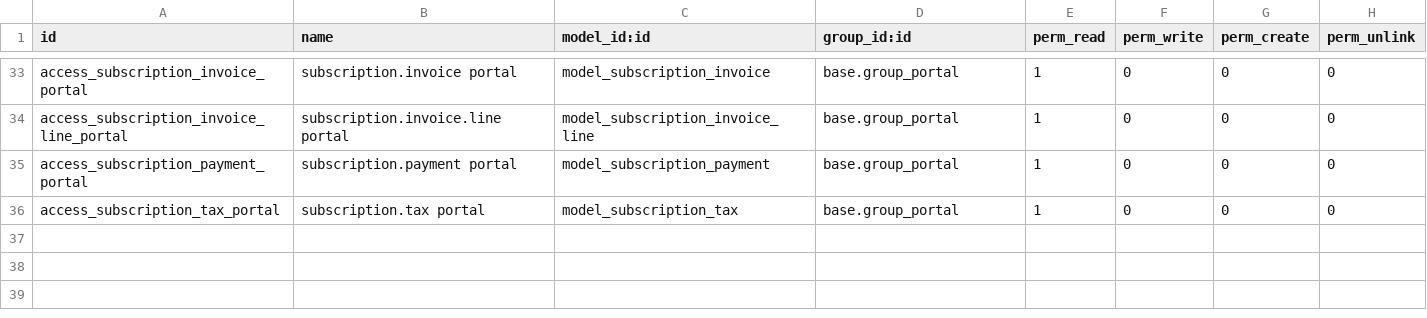
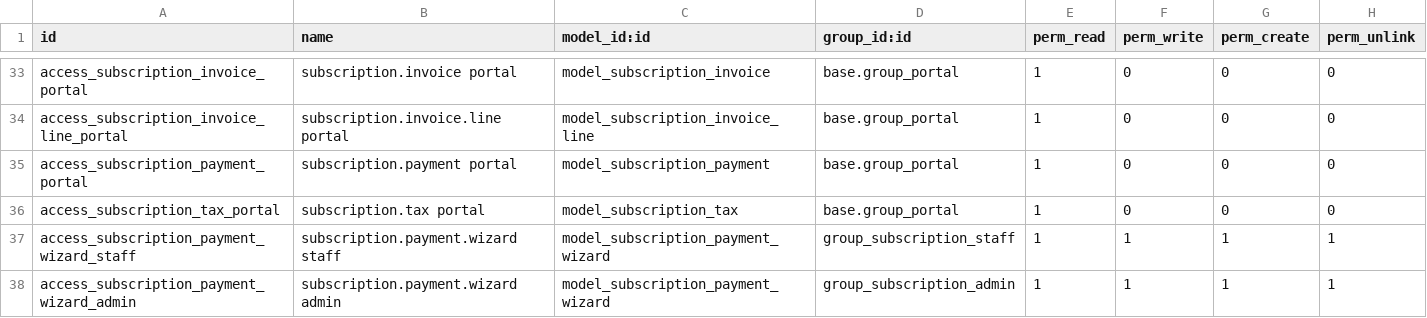
Before and after one commit to premmunot007-premmu/Odoo-x-Make-A-Ton-9.0, a CSV file: subscription_management/security/ir.model.access.csv, drawn as a sheet; only a part is shown, gaps mark what is left out.

```diff
--- a/subscription_management/security/ir.model.access.csv
+++ b/subscription_management/security/ir.model.access.csv
@@ -36 +36,3 @@ access_subscription_payment_portal,subscription.payment portal,model_subscriptio
 access_subscription_tax_portal,subscription.tax portal,model_subscription_tax,base.group_portal,1,0,0,0
+access_subscription_payment_wizard_staff,subscription.payment.wizard staff,model_subscription_payment_wizard,group_subscription_staff,1,1,1,1
+access_subscription_payment_wizard_admin,subscription.payment.wizard admin,model_subscription_payment_wizard,group_subscription_admin,1,1,1,1
```
Also changed, not shown: 54 other files.
